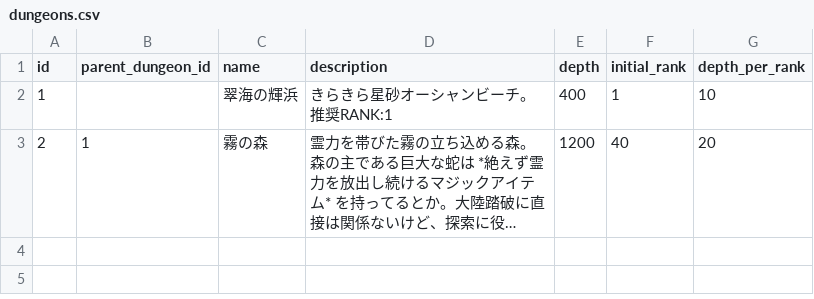
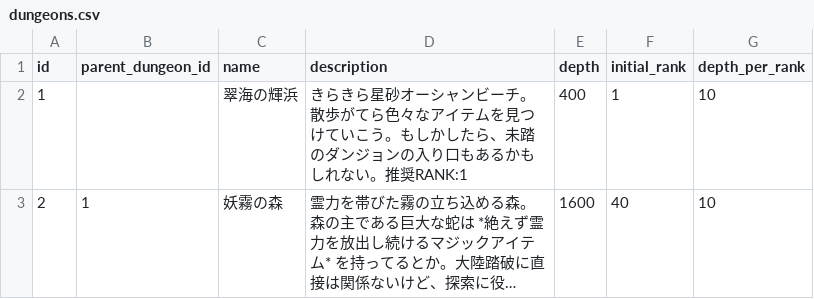
Before and after one commit to jyllsarta/stray-masterdata, a CSV file: seeds/dungeons.csv, drawn as a sheet; long unchanged cells end in …; the diff names each change by its address in the sheet, - before the commit and + after, or states it on an @@ line.

```diff
--- a/seeds/dungeons.csv
+++ b/seeds/dungeons.csv
-D2 (description): …ビーチ。推奨RANK:1
+D2 (description): …ビーチ。散歩がてら色々なアイテムを見つけていこう。もしかしたら、未踏のダンジョンの入り口もあるかもしれない。推奨RANK:1
-C3 (name): 霧の森
+C3 (name): 妖霧の森
-E3 (depth): 1200
+E3 (depth): 1600
-G3 (depth_per_rank): 20
+G3 (depth_per_rank): 10
```
Also changed, not shown: seeds/items.csv.
